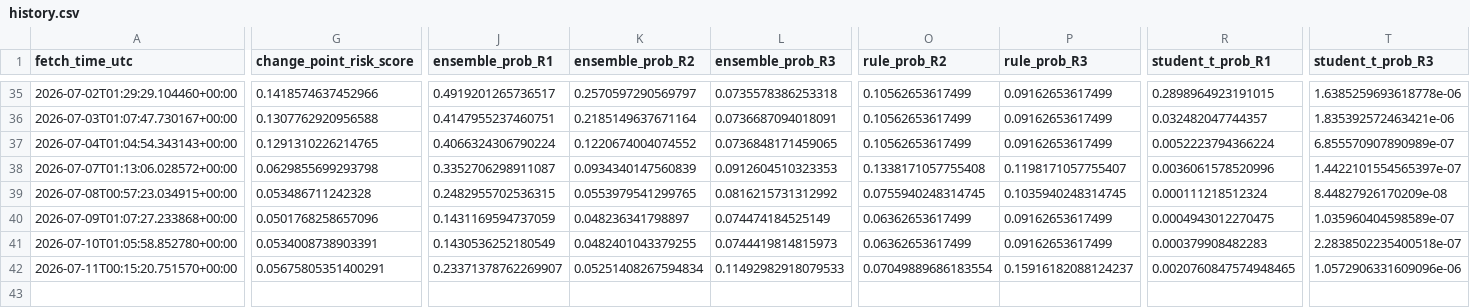
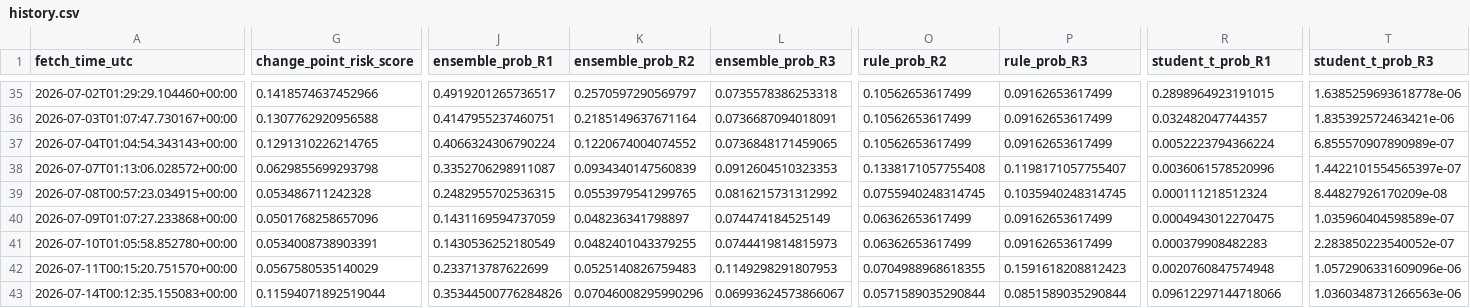
Before and after one commit to harryz77-ai/macro-regime-experiment-v2, a CSV file: data/history.csv, drawn as a sheet; only a part is shown, gaps mark what is left out; rows hold the shown columns only; the diff covers the shown part only; the diff names each change by its address in the sheet, - before the commit and + after, or states it on an @@ line.

```diff
--- a/data/history.csv
+++ b/data/history.csv
-T41 (student_t_prob_R3): 2.2838502235400518e-07
+T41 (student_t_prob_R3): 2.283850223540052e-07
-G42 (change_point_risk_score): 0.05675805351400291
+G42 (change_point_risk_score): 0.0567580535140029
-J42 (ensemble_prob_R1): 0.23371378762269907
+J42 (ensemble_prob_R1): 0.233713787622699
-K42 (ensemble_prob_R2): 0.05251408267594834
+K42 (ensemble_prob_R2): 0.0525140826759483
-L42 (ensemble_prob_R3): 0.11492982918079533
+L42 (ensemble_prob_R3): 0.1149298291807953
-O42 (rule_prob_R2): 0.07049889686183554
+O42 (rule_prob_R2): 0.0704988968618355
-P42 (rule_prob_R3): 0.15916182088124237
+P42 (rule_prob_R3): 0.1591618208812423
-R42 (student_t_prob_R1): 0.0020760847574948465
+R42 (student_t_prob_R1): 0.0020760847574948
+row 43: 2026-07-14T00:12:35.155083+00:00 | 0.11594071892519044 | 0.35344500776284826 | 0.07046008295990296 | 0.06993624573866067 | 0.0571589035290844 | 0.0851589035290844 | 0.09612297144718066 | 1.0360348731266563e-06
```
Also changed, not shown: 4 edited cells elsewhere in this file, 2 other files.
